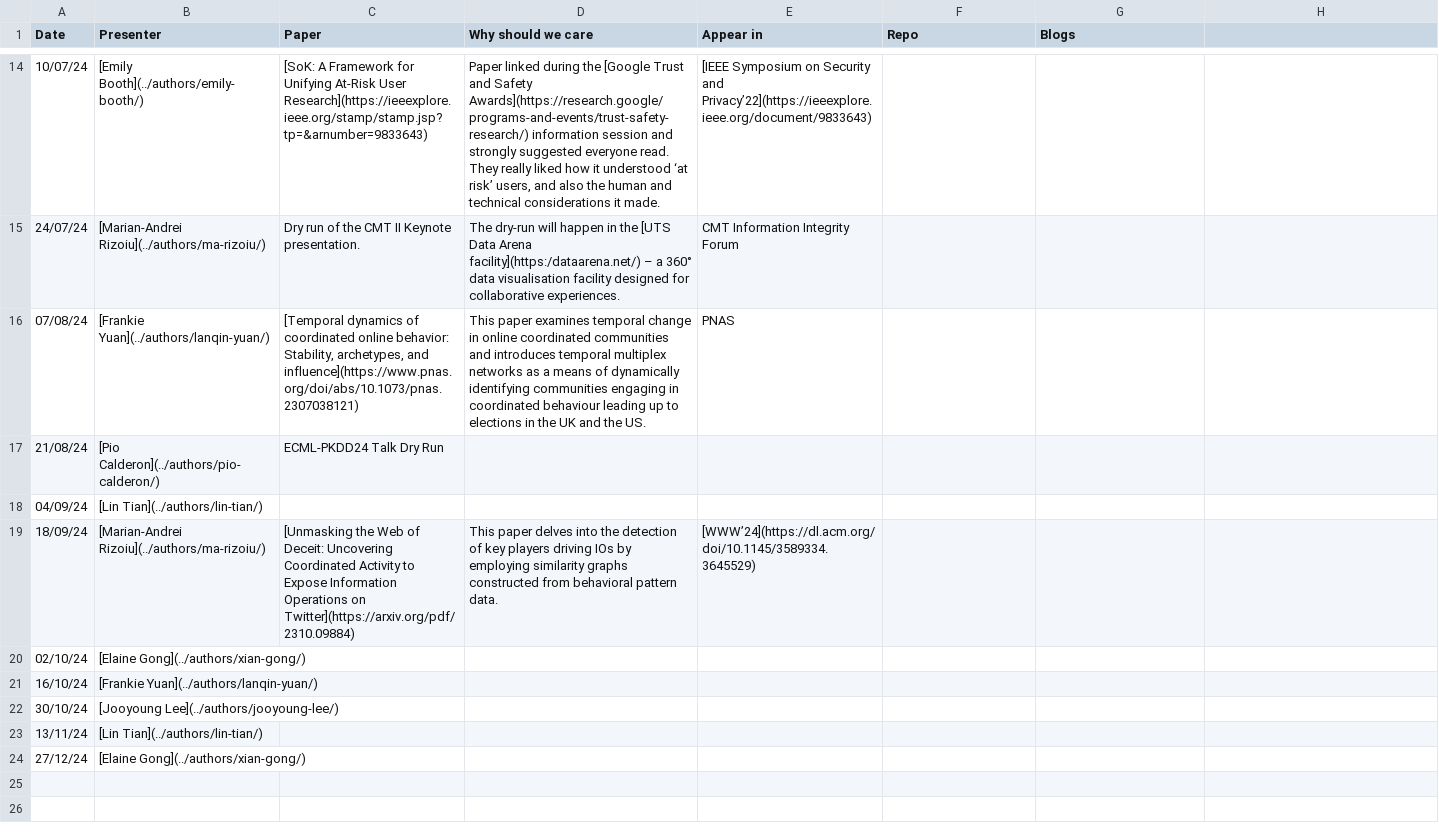
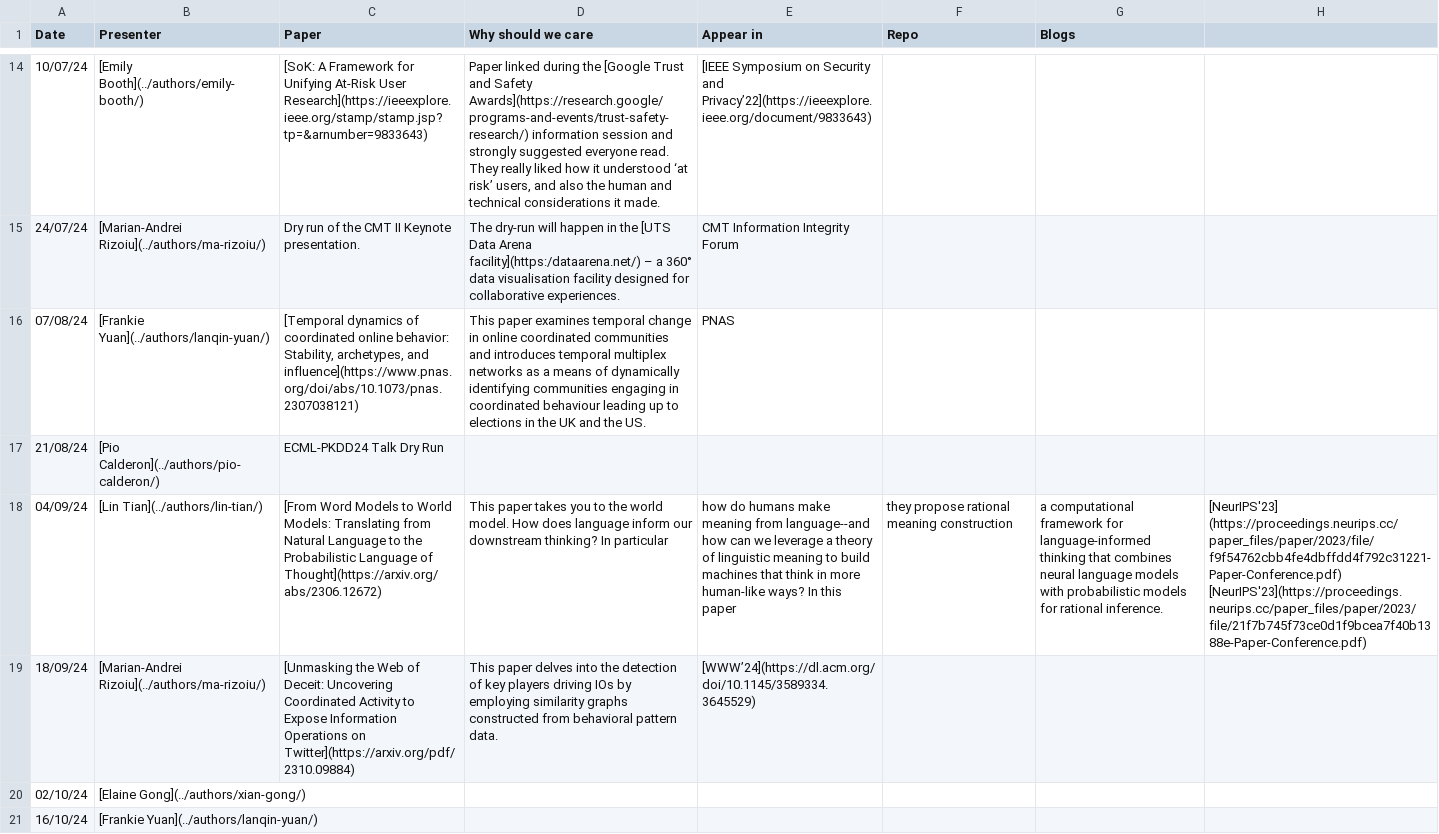
Before and after one commit to jooyoungl/behavioral-ds.github.io, a CSV file: content/reading/reading_group_schedule.csv, drawn as a sheet; only a part is shown, gaps mark what is left out; the shorter side is filled out with more unchanged rows; the diff names each change by its address in the sheet, - before the commit and + after, or states it on an @@ line.

Commit message:
added in the paper upcoming reading group

```diff
--- a/content/reading/reading_group_schedule.csv
+++ b/content/reading/reading_group_schedule.csv
-C18 (Paper): (empty)
+C18 (Paper): [From Word Models to World Models: Translating from Natural Language to the Probabilistic Language of Thought](https://arxiv.org/abs/2306.12672)
-D18 (Why should we care): (empty)
+D18 (Why should we care): This paper takes you to the world model. How does language inform our downstream thinking? In particular
-E18 (Appear in): (empty)
+E18 (Appear in): how do humans make meaning from language--and how can we leverage a theory of linguistic meaning to build machines that think in more human-like ways? In this paper
-F18 (Repo): (empty)
+F18 (Repo): they propose rational meaning construction
-G18 (Blogs): (empty)
+G18 (Blogs): a computational framework for language-informed thinking that combines neural language models with probabilistic models for rational inference.
-H18: (empty)
+H18: [NeurIPS'23] (https://proceedings.neurips.cc/paper_files/paper/2023/file/f9f54762cbb4fe4dbffdd4f792c31221-Paper-Conference.pdf) [NeurIPS'23](https://proceedings.neurips.cc/paper_files/paper/2023/file/21f7b745f73ce0d1f9bcea7f40b1388e-Paper-Conference.pdf)
```
